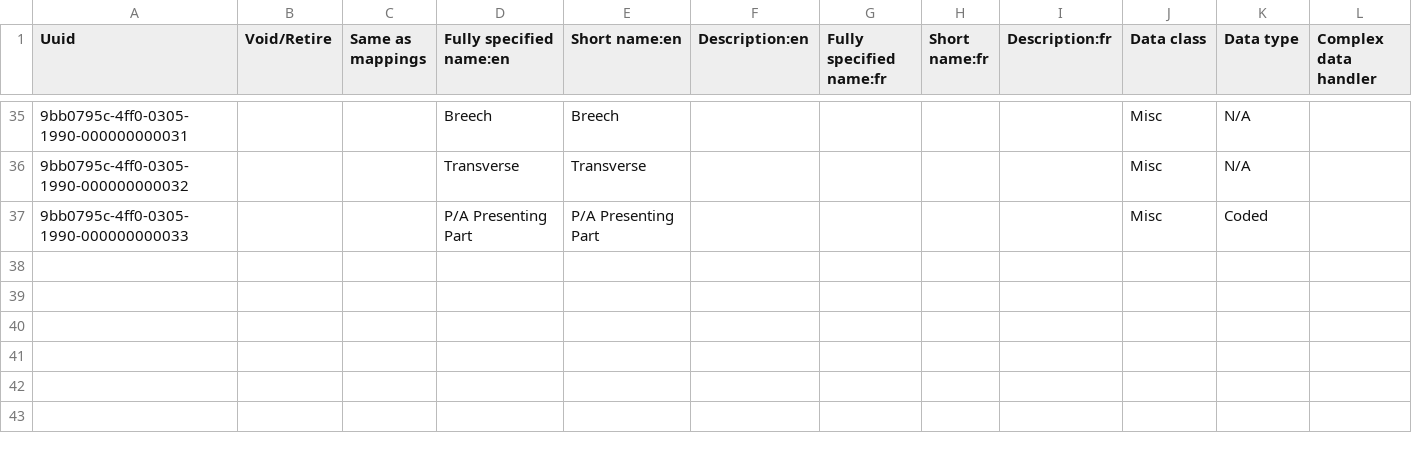
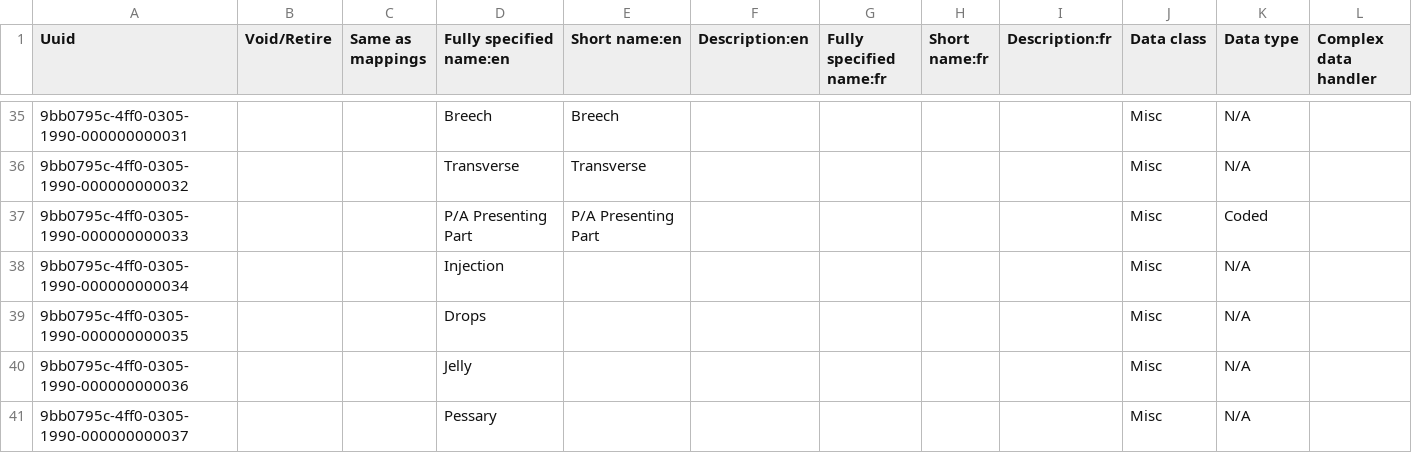
Before and after one commit to Bahmni/clinic-config, a CSV file: masterdata/configuration/concepts/defaultFormConcepts.csv, drawn as a sheet; only a part is shown, gaps mark what is left out; rows hold the shown columns only; the diff names each change by its address in the sheet, - before the commit and + after, or states it on an @@ line.

Commit message:
BAH-1780 | Added drugs and concepts for dosage form
Co-authored-by: deepthi-mantena <96411257+deepthi-mantena@users.noreply.github.com>

```diff
--- a/masterdata/configuration/concepts/defaultFormConcepts.csv
+++ b/masterdata/configuration/concepts/defaultFormConcepts.csv
+row 38: 9bb0795c-4ff0-0305-1990-000000000034 |  |  | Injection |  |  |  |  |  | Misc | N/A
+row 39: 9bb0795c-4ff0-0305-1990-000000000035 |  |  | Drops |  |  |  |  |  | Misc | N/A
+row 40: 9bb0795c-4ff0-0305-1990-000000000036 |  |  | Jelly |  |  |  |  |  | Misc | N/A
+row 41: 9bb0795c-4ff0-0305-1990-000000000037 |  |  | Pessary |  |  |  |  |  | Misc | N/A
```
Also changed, not shown: 1 other file.
